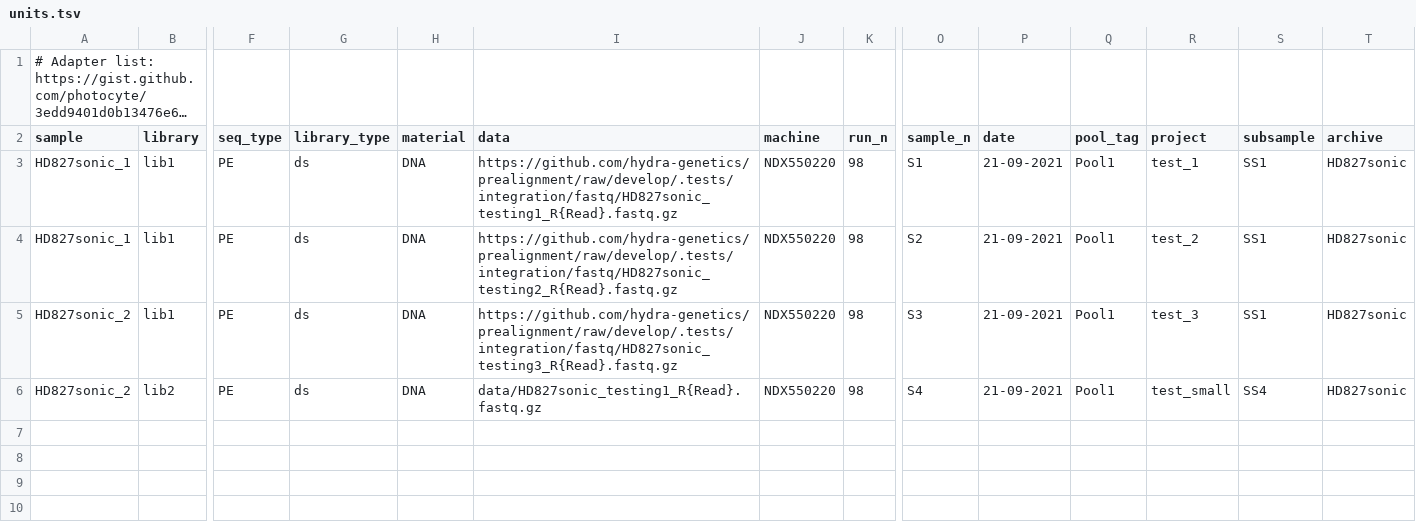
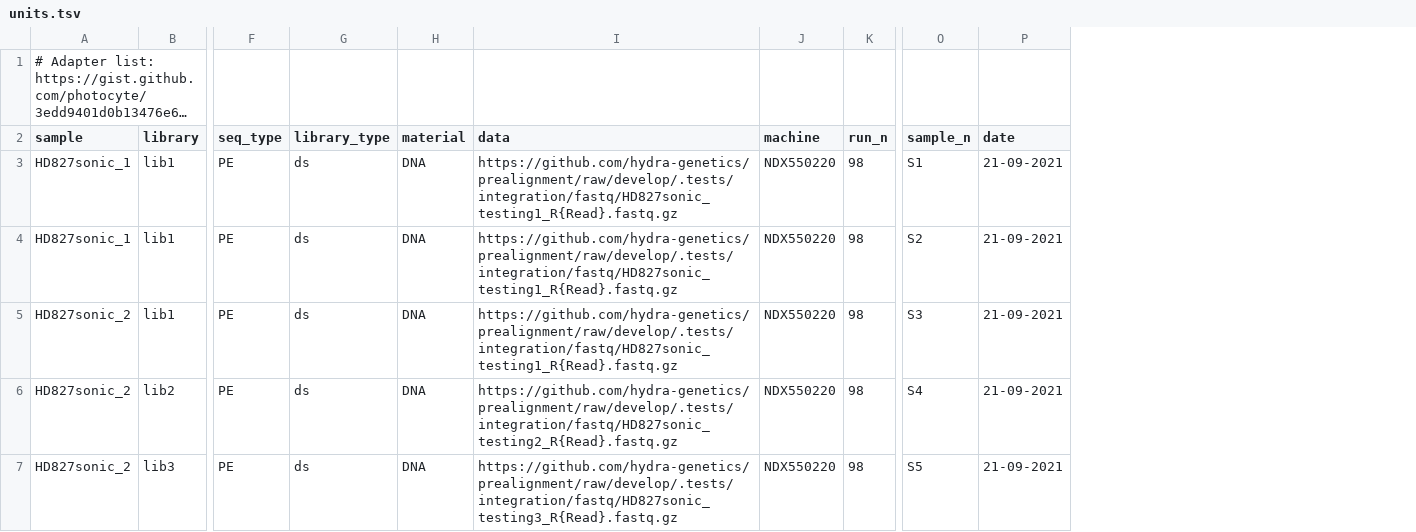
Before and after one commit to GeoGenetics/ngs-derep, a TSV file: examples/HD827sonic.extend/config/units.tsv, drawn as a sheet; only a part is shown, gaps mark what is left out; long unchanged cells end in …; removed rows and columns are numbered as before the commit, all else as after; rows hold the shown columns only; the diff names each change by its address in the sheet, - before the commit and + after, or states it on an @@ line.

Commit message:
Add unit tests to .extend

```diff
--- a/examples/HD827sonic.extend/config/units.tsv
+++ b/examples/HD827sonic.extend/config/units.tsv
-column Q (pool_tag), rows 3-6: all Pool1
-column R (project), rows 3-6: test_1 | test_2 | test_3 | test_small
-column S (subsample), rows 3-6: SS1 | SS1 | SS1 | SS4
-column T (archive), rows 3-6: all HD827sonic
-I4 (data): https://github.com/hydra-genetics/prealignment/raw/develop/.tests/integration/fastq/HD827sonic_testing2_R{Read}.fastq.gz
+I4 (data): https://github.com/hydra-genetics/prealignment/raw/develop/.tests/integration/fastq/HD827sonic_testing1_R{Read}.fastq.gz
-I5 (data): https://github.com/hydra-genetics/prealignment/raw/develop/.tests/integration/fastq/HD827sonic_testing3_R{Read}.fastq.gz
+I5 (data): https://github.com/hydra-genetics/prealignment/raw/develop/.tests/integration/fastq/HD827sonic_testing1_R{Read}.fastq.gz
-I6 (data): data/HD827sonic_testing1_R{Read}.fastq.gz
+I6 (data): https://github.com/hydra-genetics/prealignment/raw/develop/.tests/integration/fastq/HD827sonic_testing2_R{Read}.fastq.gz
+row 7: HD827sonic_2 | lib3 | PE | ds | DNA | https://github.com/hydra-genetics/prealignment/raw/develop/.tests/integration/fastq/HD827sonic_testing3_R{Read}.fastq.gz | NDX550220 | 98 | S5 | 21-09-2021
```
Also changed, not shown: examples/HD827sonic.none/config/units.tsv, 49 other files.
